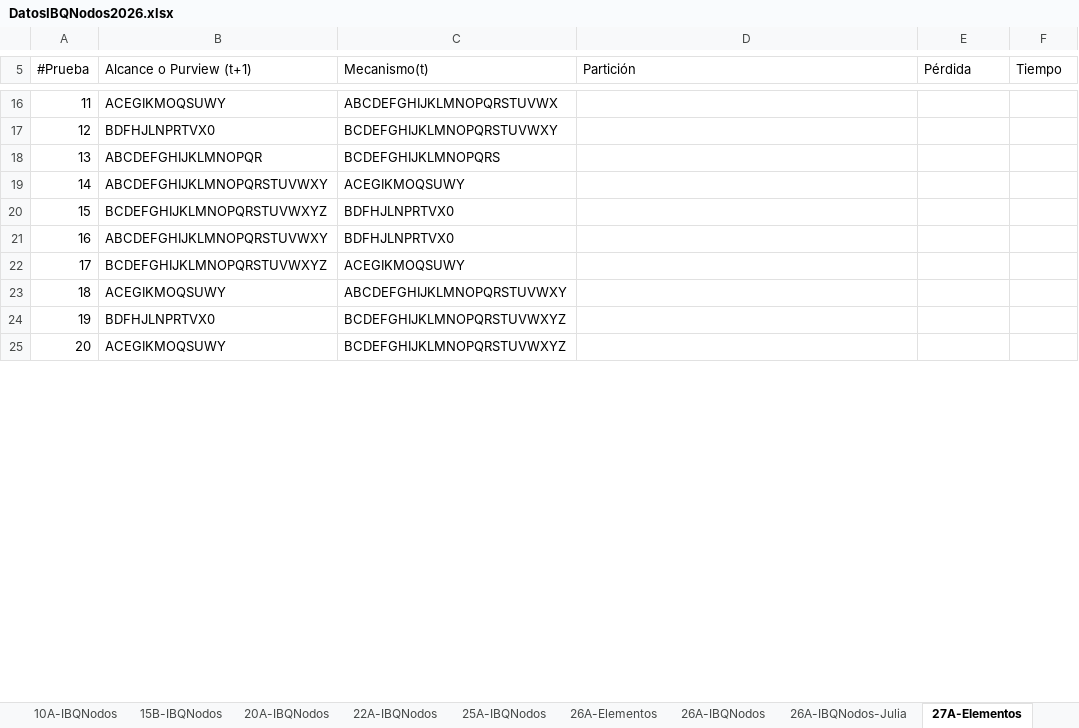
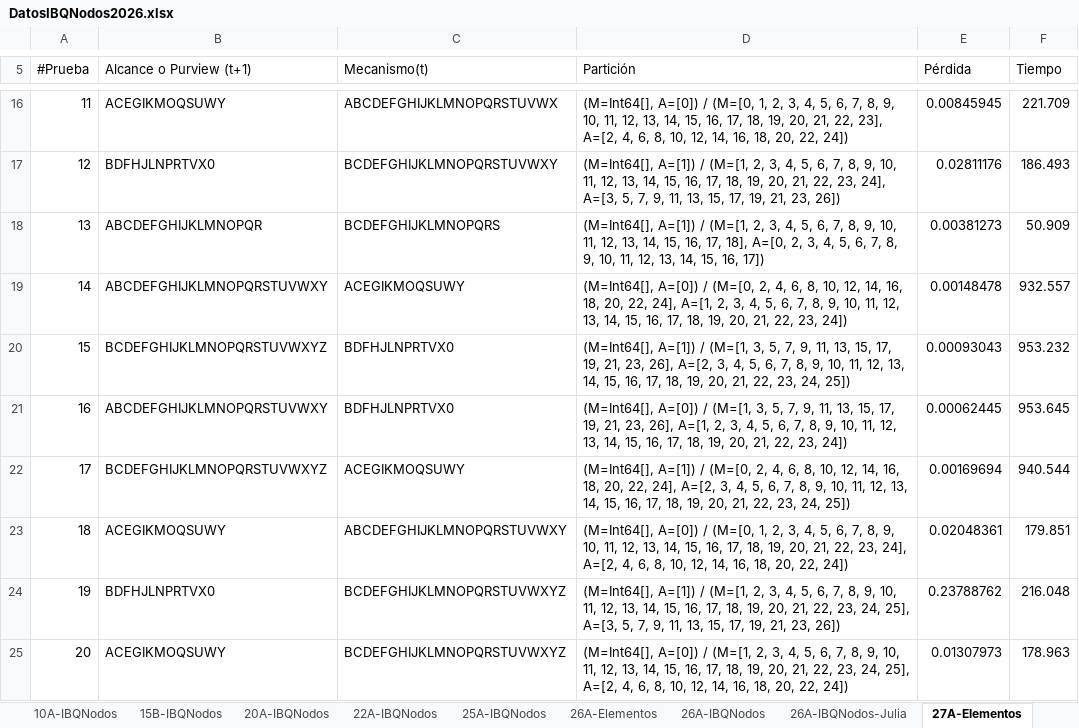
Before and after one commit to CamiOso/BiparticionOptima, an Excel workbook: DatosIBQNodos2026.xlsx, sheet 27A-Elementos, drawn as a sheet; only a part is shown, gaps mark what is left out; values as stored, in another font and other column widths than the file's, no borders; the diff covers the shown part only; the diff names each change by its address in the sheet, - before the commit and + after, or states it on an @@ line.

```diff
--- a/DatosIBQNodos2026.xlsx (sheet 27A-Elementos)
+++ b/DatosIBQNodos2026.xlsx (sheet 27A-Elementos)
-D16 (Partición): (empty)
+D16 (Partición): (M=Int64[], A=[0]) / (M=[0, 1, 2, 3, 4, 5, 6, 7, 8, 9, 10, 11, 12, 13, 14, 15, 16, 17, 18, 19, 20, 21, 22, 23], A=[2, 4, 6, 8, 10, 12, 14, 16, 18, 20, 22, 24])
-E16 (Pérdida): (empty)
+E16 (Pérdida): 0.00845945
-F16 (Tiempo): (empty)
+F16 (Tiempo): 221.709
-D17 (Partición): (empty)
+D17 (Partición): (M=Int64[], A=[1]) / (M=[1, 2, 3, 4, 5, 6, 7, 8, 9, 10, 11, 12, 13, 14, 15, 16, 17, 18, 19, 20, 21, 22, 23, 24], A=[3, 5, 7, 9, 11, 13, 15, 17, 19, 21, 23, 26])
-E17 (Pérdida): (empty)
+E17 (Pérdida): 0.02811176
-F17 (Tiempo): (empty)
+F17 (Tiempo): 186.493
-D18 (Partición): (empty)
+D18 (Partición): (M=Int64[], A=[1]) / (M=[1, 2, 3, 4, 5, 6, 7, 8, 9, 10, 11, 12, 13, 14, 15, 16, 17, 18], A=[0, 2, 3, 4, 5, 6, 7, 8, 9, 10, 11, 12, 13, 14, 15, 16, 17])
-E18 (Pérdida): (empty)
+E18 (Pérdida): 0.00381273
-F18 (Tiempo): (empty)
+F18 (Tiempo): 50.909
-D19 (Partición): (empty)
+D19 (Partición): (M=Int64[], A=[0]) / (M=[0, 2, 4, 6, 8, 10, 12, 14, 16, 18, 20, 22, 24], A=[1, 2, 3, 4, 5, 6, 7, 8, 9, 10, 11, 12, 13, 14, 15, 16, 17, 18, 19, 20, 21, 22, 23, 24])
-E19 (Pérdida): (empty)
+E19 (Pérdida): 0.00148478
-F19 (Tiempo): (empty)
+F19 (Tiempo): 932.557
-D20 (Partición): (empty)
+D20 (Partición): (M=Int64[], A=[1]) / (M=[1, 3, 5, 7, 9, 11, 13, 15, 17, 19, 21, 23, 26], A=[2, 3, 4, 5, 6, 7, 8, 9, 10, 11, 12, 13, 14, 15, 16, 17, 18, 19, 20, 21, 22, 23, 24, 25])
-E20 (Pérdida): (empty)
+E20 (Pérdida): 0.00093043
-F20 (Tiempo): (empty)
+F20 (Tiempo): 953.232
-D21 (Partición): (empty)
+D21 (Partición): (M=Int64[], A=[0]) / (M=[1, 3, 5, 7, 9, 11, 13, 15, 17, 19, 21, 23, 26], A=[1, 2, 3, 4, 5, 6, 7, 8, 9, 10, 11, 12, 13, 14, 15, 16, 17, 18, 19, 20, 21, 22, 23, 24])
-E21 (Pérdida): (empty)
+E21 (Pérdida): 0.00062445
-F21 (Tiempo): (empty)
+F21 (Tiempo): 953.645
-D22 (Partición): (empty)
+D22 (Partición): (M=Int64[], A=[1]) / (M=[0, 2, 4, 6, 8, 10, 12, 14, 16, 18, 20, 22, 24], A=[2, 3, 4, 5, 6, 7, 8, 9, 10, 11, 12, 13, 14, 15, 16, 17, 18, 19, 20, 21, 22, 23, 24, 25])
-E22 (Pérdida): (empty)
+E22 (Pérdida): 0.00169694
-F22 (Tiempo): (empty)
+F22 (Tiempo): 940.544
-D23 (Partición): (empty)
+D23 (Partición): (M=Int64[], A=[0]) / (M=[0, 1, 2, 3, 4, 5, 6, 7, 8, 9, 10, 11, 12, 13, 14, 15, 16, 17, 18, 19, 20, 21, 22, 23, 24], A=[2, 4, 6, 8, 10, 12, 14, 16, 18, 20, 22, 24])
-E23 (Pérdida): (empty)
+E23 (Pérdida): 0.02048361
-F23 (Tiempo): (empty)
+F23 (Tiempo): 179.851
-D24 (Partición): (empty)
+D24 (Partición): (M=Int64[], A=[1]) / (M=[1, 2, 3, 4, 5, 6, 7, 8, 9, 10, 11, 12, 13, 14, 15, 16, 17, 18, 19, 20, 21, 22, 23, 24, 25], A=[3, 5, 7, 9, 11, 13, 15, 17, 19, 21, 23, 26])
-E24 (Pérdida): (empty)
+E24 (Pérdida): 0.23788762
-F24 (Tiempo): (empty)
+F24 (Tiempo): 216.048
-D25 (Partición): (empty)
+D25 (Partición): (M=Int64[], A=[0]) / (M=[1, 2, 3, 4, 5, 6, 7, 8, 9, 10, 11, 12, 13, 14, 15, 16, 17, 18, 19, 20, 21, 22, 23, 24, 25], A=[2, 4, 6, 8, 10, 12, 14, 16, 18, 20, 22, 24])
-E25 (Pérdida): (empty)
+E25 (Pérdida): 0.01307973
-F25 (Tiempo): (empty)
+F25 (Tiempo): 178.963
```
Also changed, not shown: 120 edited cells elsewhere in this sheet, other sheet tabs, 4 other files.
